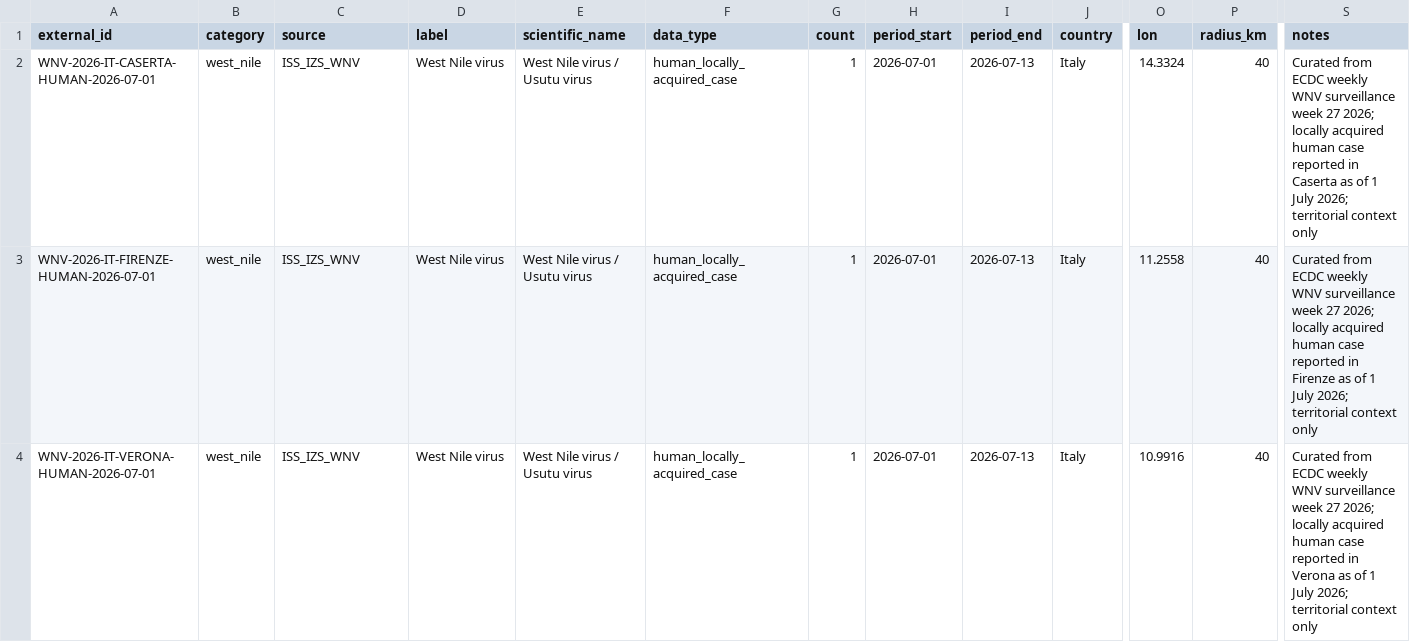
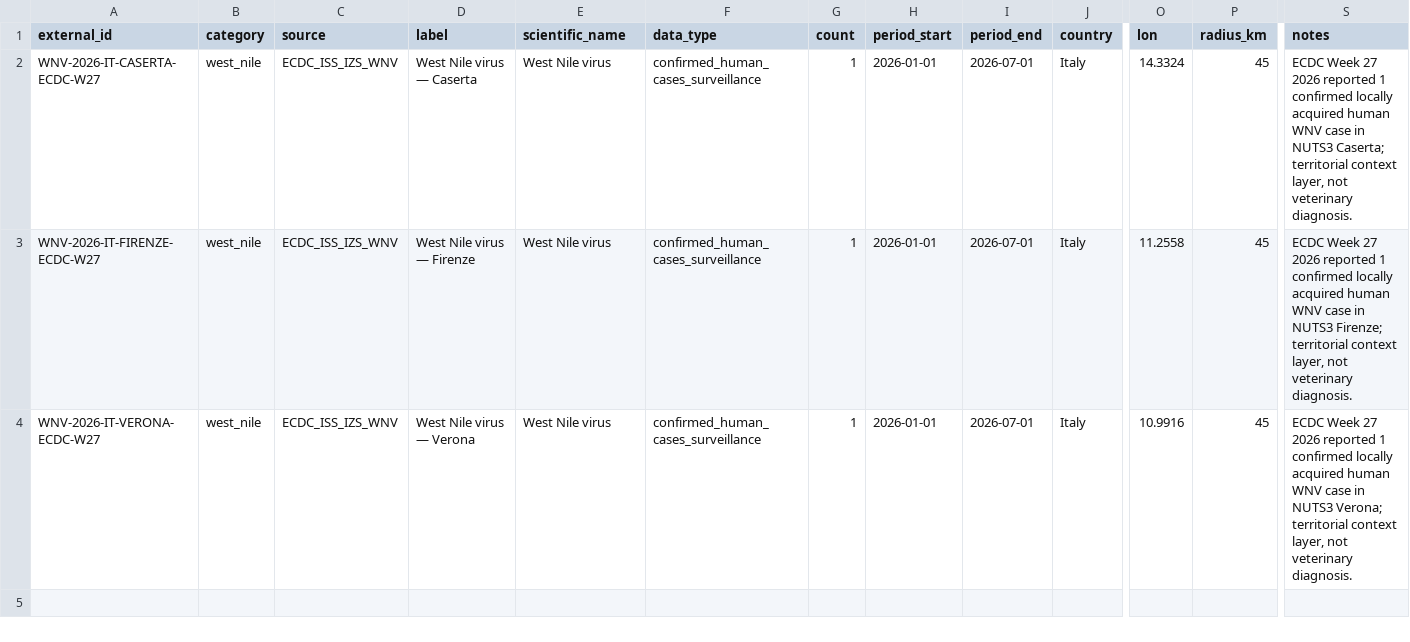
Before and after one commit to comunicazionenibbiotec-droid/vet-alert-backend-api, a CSV file: data/territorial_layers/territorial_layers.csv, drawn as a sheet; only a part is shown, gaps mark what is left out; the diff names each change by its address in the sheet, - before the commit and + after, or states it on an @@ line.

```diff
--- a/data/territorial_layers/territorial_layers.csv
+++ b/data/territorial_layers/territorial_layers.csv
-A2 (external_id): WNV-2026-IT-CASERTA-HUMAN-2026-07-01
+A2 (external_id): WNV-2026-IT-CASERTA-ECDC-W27
-C2:C4 (source): ISS_IZS_WNV
+C2:C4 (source): ECDC_ISS_IZS_WNV
-D2 (label): West Nile virus
+D2 (label): West Nile virus — Caserta
-E2:E4 (scientific_name): West Nile virus / Usutu virus
+E2:E4 (scientific_name): West Nile virus
-F2:F4 (data_type): human_locally_acquired_case
+F2:F4 (data_type): confirmed_human_cases_surveillance
-H2:H4 (period_start): 2026-07-01
+H2:H4 (period_start): 2026-01-01
-I2:I4 (period_end): 2026-07-13
+I2:I4 (period_end): 2026-07-01
-P2:P4 (radius_km): 40
+P2:P4 (radius_km): 45
-S2 (notes): Curated from ECDC weekly WNV surveillance week 27 2026; locally acquired human case reported in Caserta as of 1 July 2026; territorial context only
+S2 (notes): ECDC Week 27 2026 reported 1 confirmed locally acquired human WNV case in NUTS3 Caserta; territorial context layer, not veterinary diagnosis.
-A3 (external_id): WNV-2026-IT-FIRENZE-HUMAN-2026-07-01
+A3 (external_id): WNV-2026-IT-FIRENZE-ECDC-W27
-D3 (label): West Nile virus
+D3 (label): West Nile virus — Firenze
-S3 (notes): Curated from ECDC weekly WNV surveillance week 27 2026; locally acquired human case reported in Firenze as of 1 July 2026; territorial context only
+S3 (notes): ECDC Week 27 2026 reported 1 confirmed locally acquired human WNV case in NUTS3 Firenze; territorial context layer, not veterinary diagnosis.
-A4 (external_id): WNV-2026-IT-VERONA-HUMAN-2026-07-01
+A4 (external_id): WNV-2026-IT-VERONA-ECDC-W27
-D4 (label): West Nile virus
+D4 (label): West Nile virus — Verona
-S4 (notes): Curated from ECDC weekly WNV surveillance week 27 2026; locally acquired human case reported in Verona as of 1 July 2026; territorial context only
+S4 (notes): ECDC Week 27 2026 reported 1 confirmed locally acquired human WNV case in NUTS3 Verona; territorial context layer, not veterinary diagnosis.
```
Also changed, not shown: data/territorial_layers/west_nile_surveillance.csv, 5 other files.
